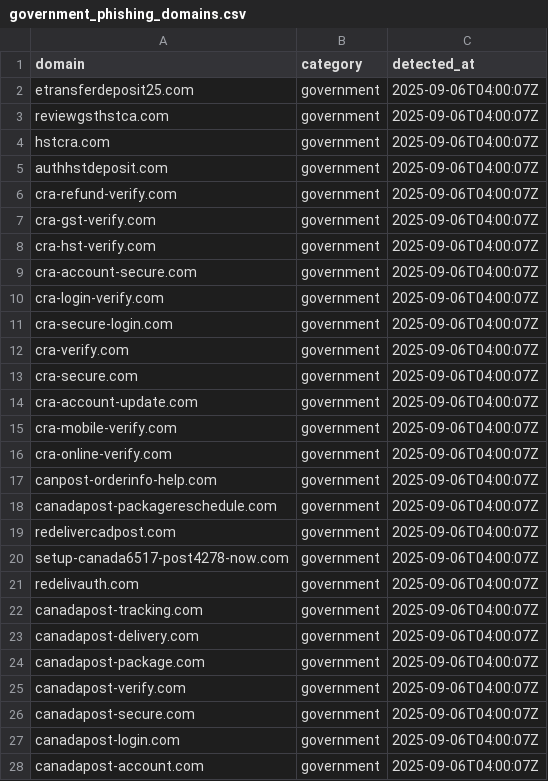
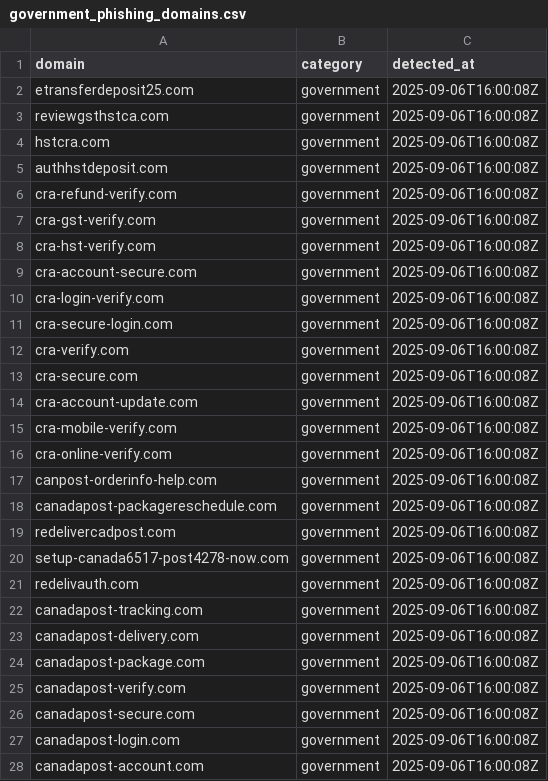
Before and after one commit to Phishcan/phishcan-data, a CSV file: api/government/government_phishing_domains.csv, drawn as a sheet; only a part is shown; the diff covers the shown part only.

```diff
--- a/api/government/government_phishing_domains.csv
+++ b/api/government/government_phishing_domains.csv
@@ -1,28 +1,28 @@
 domain,category,detected_at
-etransferdeposit25.com,government,2025-09-06T04:00:07Z
-reviewgsthstca.com,government,2025-09-06T04:00:07Z
-hstcra.com,government,2025-09-06T04:00:07Z
-authhstdeposit.com,government,2025-09-06T04:00:07Z
-cra-refund-verify.com,government,2025-09-06T04:00:07Z
-cra-gst-verify.com,government,2025-09-06T04:00:07Z
-cra-hst-verify.com,government,2025-09-06T04:00:07Z
-cra-account-secure.com,government,2025-09-06T04:00:07Z
-cra-login-verify.com,government,2025-09-06T04:00:07Z
-cra-secure-login.com,government,2025-09-06T04:00:07Z
-cra-verify.com,government,2025-09-06T04:00:07Z
-cra-secure.com,government,2025-09-06T04:00:07Z
-cra-account-update.com,government,2025-09-06T04:00:07Z
-cra-mobile-verify.com,government,2025-09-06T04:00:07Z
-cra-online-verify.com,government,2025-09-06T04:00:07Z
-canpost-orderinfo-help.com,government,2025-09-06T04:00:07Z
-canadapost-packagereschedule.com,government,2025-09-06T04:00:07Z
-redelivercadpost.com,government,2025-09-06T04:00:07Z
-setup-canada6517-post4278-now.com,government,2025-09-06T04:00:07Z
-redelivauth.com,government,2025-09-06T04:00:07Z
-canadapost-tracking.com,government,2025-09-06T04:00:07Z
-canadapost-delivery.com,government,2025-09-06T04:00:07Z
-canadapost-package.com,government,2025-09-06T04:00:07Z
-canadapost-verify.com,government,2025-09-06T04:00:07Z
-canadapost-secure.com,government,2025-09-06T04:00:07Z
-canadapost-login.com,government,2025-09-06T04:00:07Z
-canadapost-account.com,government,2025-09-06T04:00:07Z
+etransferdeposit25.com,government,2025-09-06T16:00:08Z
+reviewgsthstca.com,government,2025-09-06T16:00:08Z
+hstcra.com,government,2025-09-06T16:00:08Z
+authhstdeposit.com,government,2025-09-06T16:00:08Z
+cra-refund-verify.com,government,2025-09-06T16:00:08Z
+cra-gst-verify.com,government,2025-09-06T16:00:08Z
+cra-hst-verify.com,government,2025-09-06T16:00:08Z
+cra-account-secure.com,government,2025-09-06T16:00:08Z
+cra-login-verify.com,government,2025-09-06T16:00:08Z
+cra-secure-login.com,government,2025-09-06T16:00:08Z
+cra-verify.com,government,2025-09-06T16:00:08Z
+cra-secure.com,government,2025-09-06T16:00:08Z
+cra-account-update.com,government,2025-09-06T16:00:08Z
+cra-mobile-verify.com,government,2025-09-06T16:00:08Z
+cra-online-verify.com,government,2025-09-06T16:00:08Z
+canpost-orderinfo-help.com,government,2025-09-06T16:00:08Z
+canadapost-packagereschedule.com,government,2025-09-06T16:00:08Z
+redelivercadpost.com,government,2025-09-06T16:00:08Z
+setup-canada6517-post4278-now.com,government,2025-09-06T16:00:08Z
+redelivauth.com,government,2025-09-06T16:00:08Z
+canadapost-tracking.com,government,2025-09-06T16:00:08Z
+canadapost-delivery.com,government,2025-09-06T16:00:08Z
+canadapost-package.com,government,2025-09-06T16:00:08Z
+canadapost-verify.com,government,2025-09-06T16:00:08Z
+canadapost-secure.com,government,2025-09-06T16:00:08Z
+canadapost-login.com,government,2025-09-06T16:00:08Z
+canadapost-account.com,government,2025-09-06T16:00:08Z
```
Also changed, not shown: 38 edited cells elsewhere in this file, api/banking/canadian_bank_phishing_domains.csv, api/utilities/canadian_utilities_phishing_domains.csv, 15 other files.
